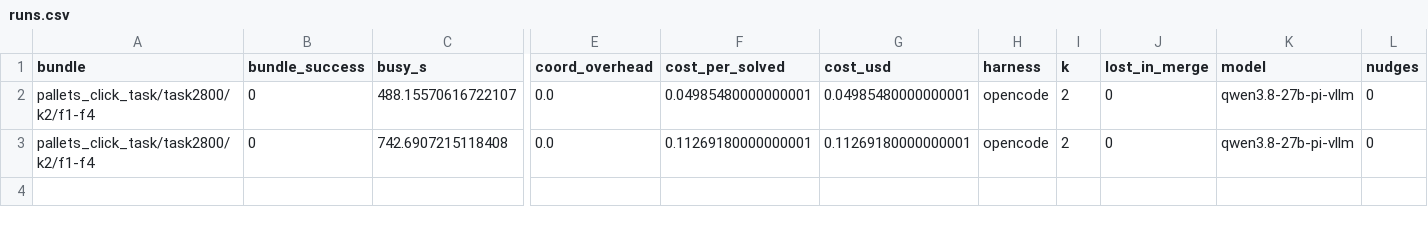
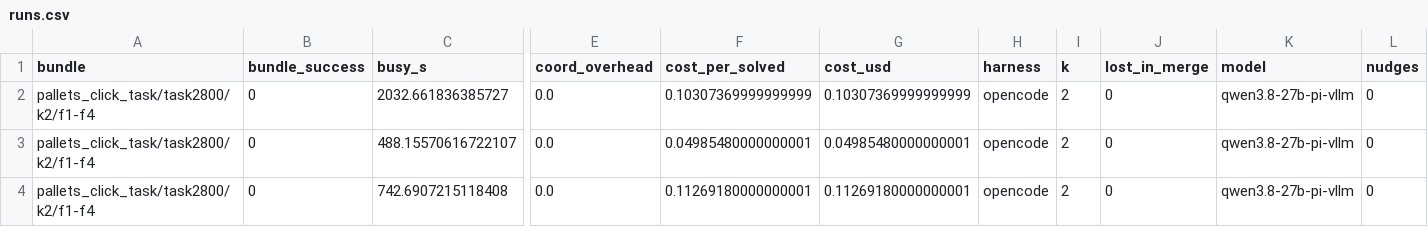
Before and after one commit to vishesh312/autose-project, a CSV file: results/qwen27b_pi_click/runs.csv, drawn as a sheet; only a part is shown, gaps mark what is left out; rows hold the shown columns only; the diff names each change by its address in the sheet, - before the commit and + after, or states it on an @@ line.

Commit message:
Add qwen27b_pi_click result: S0+small_model on pallets_click_task/task2800/k2/f1-f4

```diff
--- a/results/qwen27b_pi_click/runs.csv
+++ b/results/qwen27b_pi_click/runs.csv
+row 2: pallets_click_task/task2800/k2/f1-f4 | 0 | 2032.661836385727 | 0.0 | 0.10307369999999999 | 0.10307369999999999 | opencode | 2 | 0 | qwen3.8-27b-pi-vllm | 0
```
Also changed, not shown: 22 other files.
